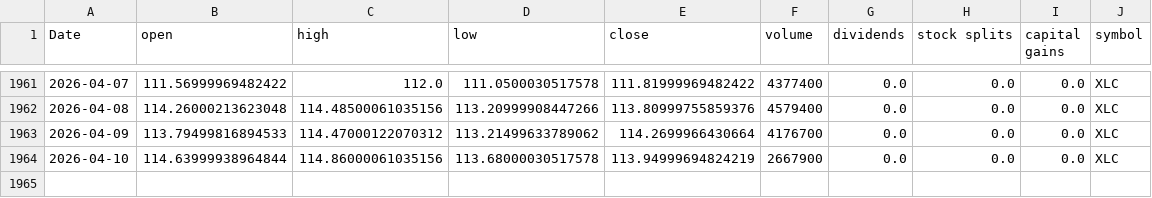
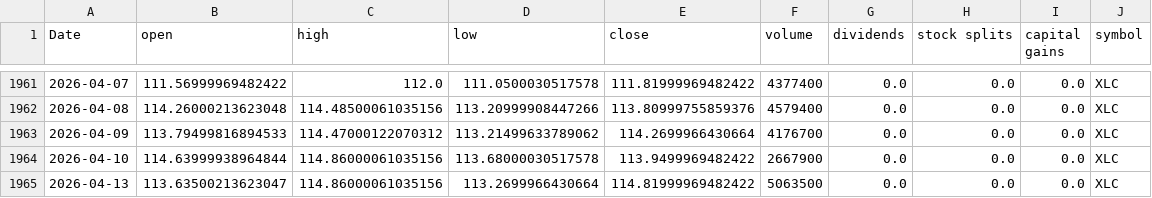
Before and after one commit to Akishai18/SignalM, a CSV file: data/sectors/xlc_data.csv, drawn as a sheet; only a part is shown, gaps mark what is left out.

```diff
--- a/data/sectors/xlc_data.csv
+++ b/data/sectors/xlc_data.csv
@@ -1963,2 +1963,3 @@ Date,open,high,low,close,volume,dividends,stock splits,capital gains,symbol
 2026-04-09,113.79499816894533,114.47000122070312,113.21499633789062,114.2699966430664,4176700,0.0,0.0,0.0,XLC
-2026-04-10,114.63999938964844,114.86000061035156,113.68000030517578,113.94999694824219,2667900,0.0,0.0,0.0,XLC
+2026-04-10,114.63999938964844,114.86000061035156,113.68000030517578,113.9499969482422,2667900,0.0,0.0,0.0,XLC
+2026-04-13,113.63500213623047,114.86000061035156,113.2699966430664,114.81999969482422,5063500,0.0,0.0,0.0,XLC
```
Also changed, not shown: data/sectors/xlb_data.csv, data/sectors/xle_data.csv, 45 other files.
